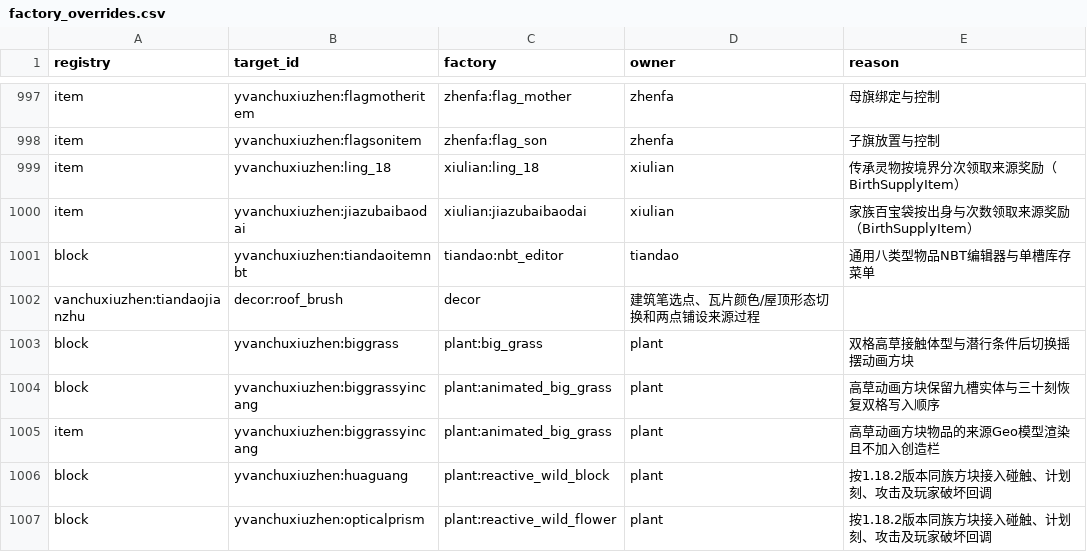
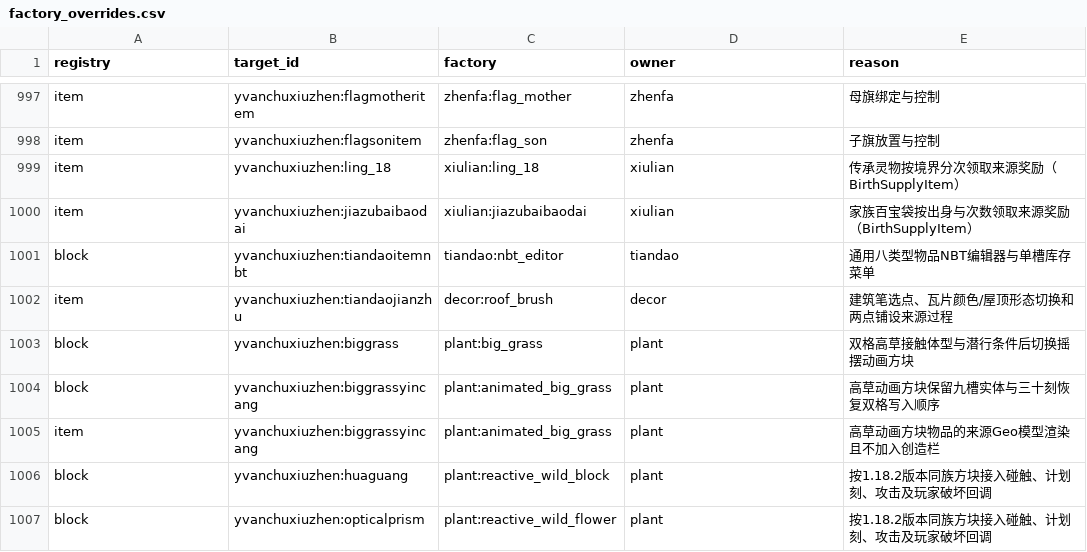
Before and after one commit to Shane77ly/yvanchuxiuzhen-1.21.1, a CSV file: docs/reference/conversion/factory_overrides.csv, drawn as a sheet; only a part is shown, gaps mark what is left out; removed rows and columns are numbered as before the commit, all else as after; the diff names each change by its address in the sheet, - before the commit and + after, or states it on an @@ line.

Commit message:
fix: restore roof brush factory override columns

```diff
--- a/docs/reference/conversion/factory_overrides.csv
+++ b/docs/reference/conversion/factory_overrides.csv
-row 1002: vanchuxiuzhen:tiandaojianzhu | decor:roof_brush | decor | 建筑笔选点、瓦片颜色/屋顶形态切换和两点铺设来源过程
+row 1002: item | yvanchuxiuzhen:tiandaojianzhu | decor:roof_brush | decor | 建筑笔选点、瓦片颜色/屋顶形态切换和两点铺设来源过程
```
Also changed, not shown: 1 other file.
